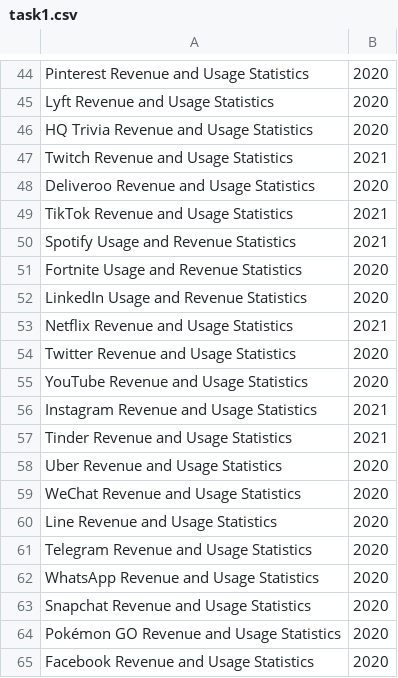
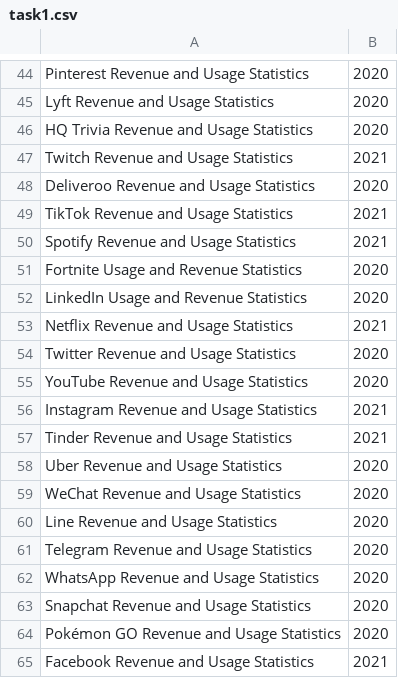
Before and after one commit to MVidaletti/DS-Automation, a CSV file: task1.csv, drawn as a sheet; only a part is shown, gaps mark what is left out.

```diff
--- a/task1.csv
+++ b/task1.csv
@@ -49,3 +49,3 @@ Deliveroo Revenue and Usage Statistics,2020
 TikTok Revenue and Usage Statistics,2021
-Spotify Usage and Revenue Statistics,2021
+Spotify Revenue and Usage Statistics,2021
 Fortnite Usage and Revenue Statistics,2020
@@ -64,2 +64,2 @@ Snapchat Revenue and Usage Statistics,2020
 Pokémon GO Revenue and Usage Statistics,2020
-Facebook Revenue and Usage Statistics,2020
+Facebook Revenue and Usage Statistics,2021
```
Also changed, not shown: 2 other files.
